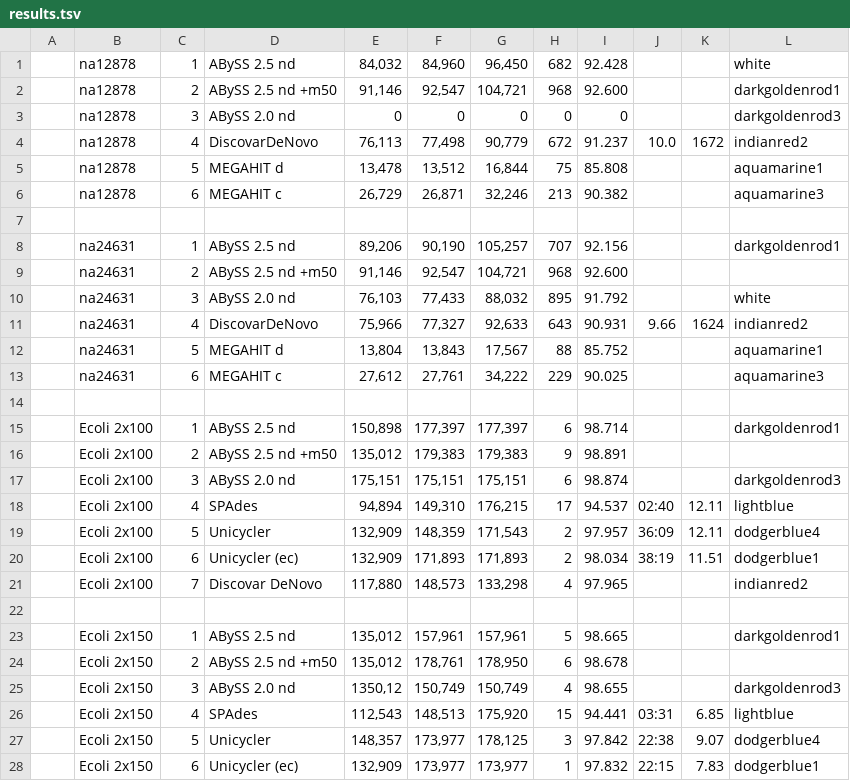
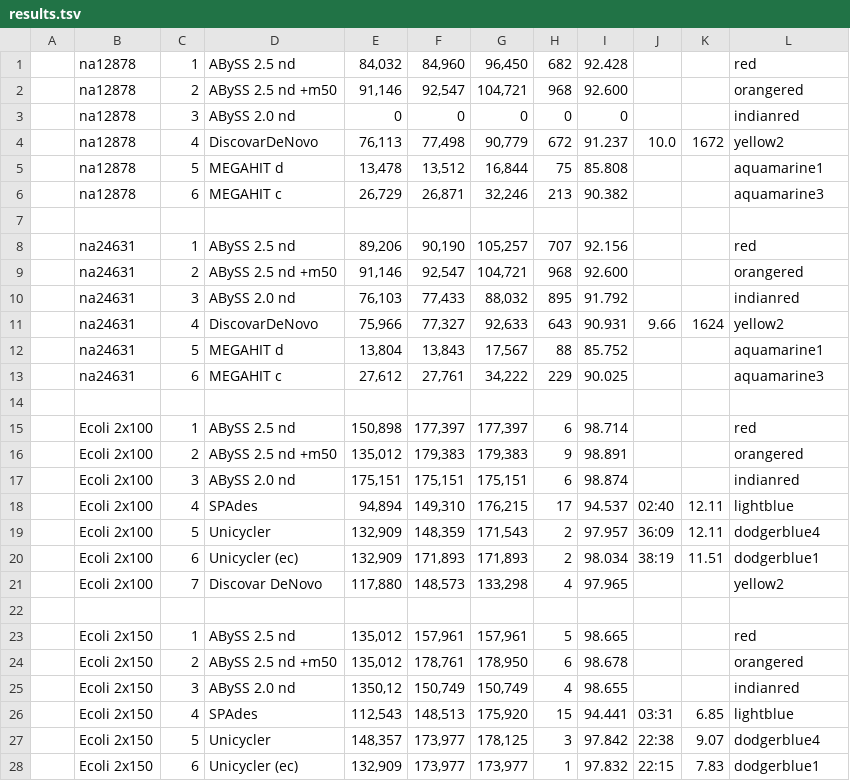
Before and after one commit to aafshinfard/scripts, a TSV file: temp/results.tsv, drawn as a sheet; only a part is shown; the diff covers the shown part only.

Commit message:
Update results.tsv

```diff
--- a/temp/results.tsv
+++ b/temp/results.tsv
@@ -1,5 +1,5 @@
-| na12878 | 1 |ABySS 2.5 nd             |84,032|84,960|96,450|682|92.428| | | white |
-| na12878 | 2 |ABySS 2.5 nd +m50        |91,146|92,547|104,721 |968    |92.600| | |darkgoldenrod1 |
-| na12878 | 3 |ABySS 2.0 nd             | 0 | 0 | 0 | 0 | 0 | | | darkgoldenrod3 |
-| na12878 | 4 |DiscovarDeNovo           |76,113|77,498|90,779|672|91.237|10.0|1672| indianred2 |
+| na12878 | 1 |ABySS 2.5 nd             |84,032|84,960|96,450|682|92.428| | | red |
+| na12878 | 2 |ABySS 2.5 nd +m50        |91,146|92,547|104,721 |968    |92.600| | |orangered |
+| na12878 | 3 |ABySS 2.0 nd             | 0 | 0 | 0 | 0 | 0 | | | indianred |
+| na12878 | 4 |DiscovarDeNovo           |76,113|77,498|90,779|672|91.237|10.0|1672| yellow2 |
 | na12878 | 5 |MEGAHIT d                |13,478|13,512|16,844|75|85.808 | | | aquamarine1 |
@@ -7,6 +7,6 @@
 
-| na24631 | 1 |ABySS 2.5 nd             |89,206|90,190|105,257|707|92.156| | | darkgoldenrod1 |
-| na24631 | 2 |ABySS 2.5 nd +m50        |91,146  |92,547  |104,721 |968    |92.600|
-| na24631 | 3 |ABySS 2.0 nd             |76,103|77,433|88,032|895|91.792| | | white |
-| na24631 | 4 |DiscovarDeNovo           |75,966|77,327|92,633|643|90.931|9.66 |1624 | indianred2 |
+| na24631 | 1 |ABySS 2.5 nd             |89,206|90,190|105,257|707|92.156| | | red |
+| na24631 | 2 |ABySS 2.5 nd +m50        |91,146  |92,547  |104,721 |968    |92.600| | | orangered|
+| na24631 | 3 |ABySS 2.0 nd             |76,103|77,433|88,032|895|91.792| | | indianred |
+| na24631 | 4 |DiscovarDeNovo           |75,966|77,327|92,633|643|90.931|9.66 |1624 | yellow2 |
 | na24631 | 5 |MEGAHIT d                |13,804|13,843|17,567|88|85.752 | | | aquamarine1 |
@@ -14,5 +14,5 @@
 
-| Ecoli 2x100| 1 | ABySS 2.5 nd       |150,898 |177,397 |177,397 |6|98.714| | | darkgoldenrod1 |
-| Ecoli 2x100| 2 | ABySS 2.5 nd +m50  |135,012|179,383|179,383|9|98.891| | | |
-| Ecoli 2x100| 3 | ABySS 2.0 nd       |175,151 |175,151|175,151 | 6 | 98.874 | | | darkgoldenrod3 |
+| Ecoli 2x100| 1 | ABySS 2.5 nd       |150,898 |177,397 |177,397 |6|98.714| | | red |
+| Ecoli 2x100| 2 | ABySS 2.5 nd +m50  |135,012|179,383|179,383|9|98.891| | |orangered |
+| Ecoli 2x100| 3 | ABySS 2.0 nd       |175,151 |175,151|175,151 | 6 | 98.874 | | | indianred |
 | Ecoli 2x100| 4 | SPAdes             |94,894|149,310|176,215|17|94.537|02:40|12.11|  lightblue |
@@ -20,7 +20,7 @@
 | Ecoli 2x100| 6 | Unicycler (ec)     |132,909|171,893|171,893|2|98.034|38:19|11.51| dodgerblue1 |
-| Ecoli 2x100| 7 | Discovar DeNovo    |117,880|148,573|133,298|4|97.965| | | indianred2 |
+| Ecoli 2x100| 7 | Discovar DeNovo    |117,880|148,573|133,298|4|97.965| | | yellow2 |
 
-| Ecoli 2x150| 1 | ABySS 2.5 nd       |135,012|157,961|157,961|5|98.665| | | darkgoldenrod1 |
-| Ecoli 2x150| 2 | ABySS 2.5 nd +m50  |135,012|178,761|178,950|6|98.678| | | |
-| Ecoli 2x150| 3 | ABySS 2.0 nd       |1350,12|150,749|150,749|4|98.655| | | darkgoldenrod3 |
+| Ecoli 2x150| 1 | ABySS 2.5 nd       |135,012|157,961|157,961|5|98.665| | | red |
+| Ecoli 2x150| 2 | ABySS 2.5 nd +m50  |135,012|178,761|178,950|6|98.678| | |orangered |
+| Ecoli 2x150| 3 | ABySS 2.0 nd       |1350,12|150,749|150,749|4|98.655| | | indianred |
 | Ecoli 2x150| 4 | SPAdes             |112,543|148,513|175,920|15|94.441|03:31|6.85 | lightblue |
```
Also changed, not shown: 6 edited cells elsewhere in this file.
